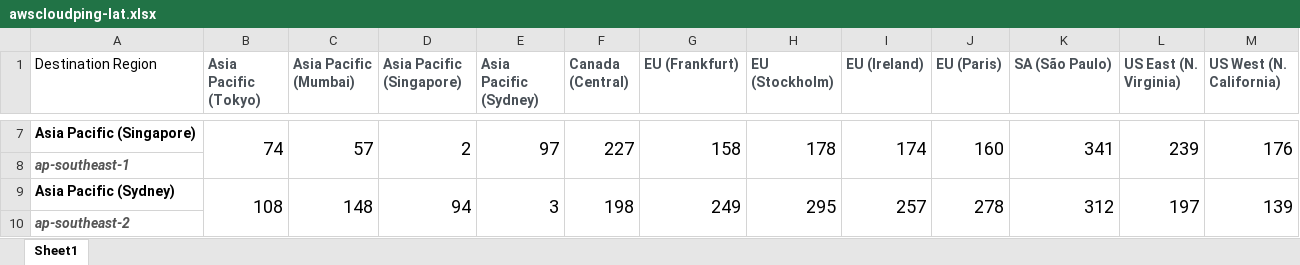
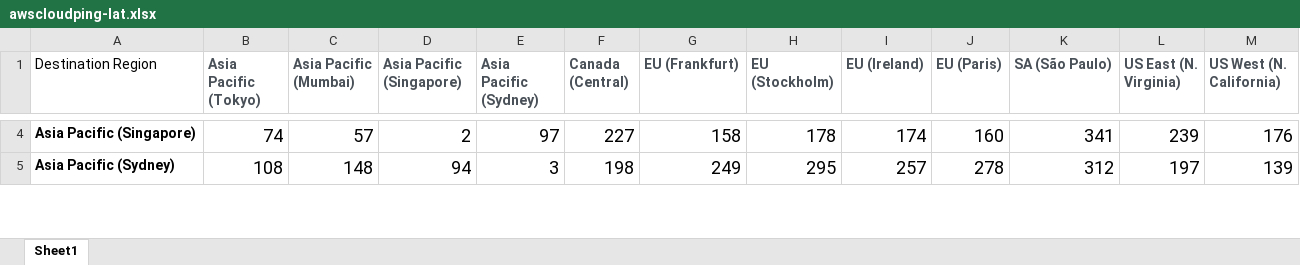
Before and after one commit to elbatista/flexcast, an Excel workbook: wan/awscloudping-lat.xlsx, sheet Sheet1, drawn as a sheet; only a part is shown, gaps mark what is left out; values as stored, in another font and other column widths than the file's, no borders; removed rows and columns are numbered as before the commit, all else as after; the diff covers the shown part only; the diff names each change by its address in the sheet, - before the commit and + after, or states it on an @@ line.

```diff
--- a/wan/awscloudping-lat.xlsx (sheet Sheet1)
+++ b/wan/awscloudping-lat.xlsx (sheet Sheet1)
-B7:B8 merged
-C7:C8 merged
-D7:D8 merged
-E7:E8 merged
-F7:F8 merged
-G7:G8 merged
-H7:H8 merged
-I7:I8 merged
-J7:J8 merged
-K7:K8 merged
-L7:L8 merged
-M7:M8 merged
-row 8: ap-southeast-1
-B9:B10 merged
-C9:C10 merged
-D9:D10 merged
-E9:E10 merged
-F9:F10 merged
-G9:G10 merged
-H9:H10 merged
-I9:I10 merged
-J9:J10 merged
-K9:K10 merged
-L9:L10 merged
-M9:M10 merged
-row 10: ap-southeast-2
```
Also changed, not shown: 11 removed rows and merged cells elsewhere in this sheet, 33 other files.
